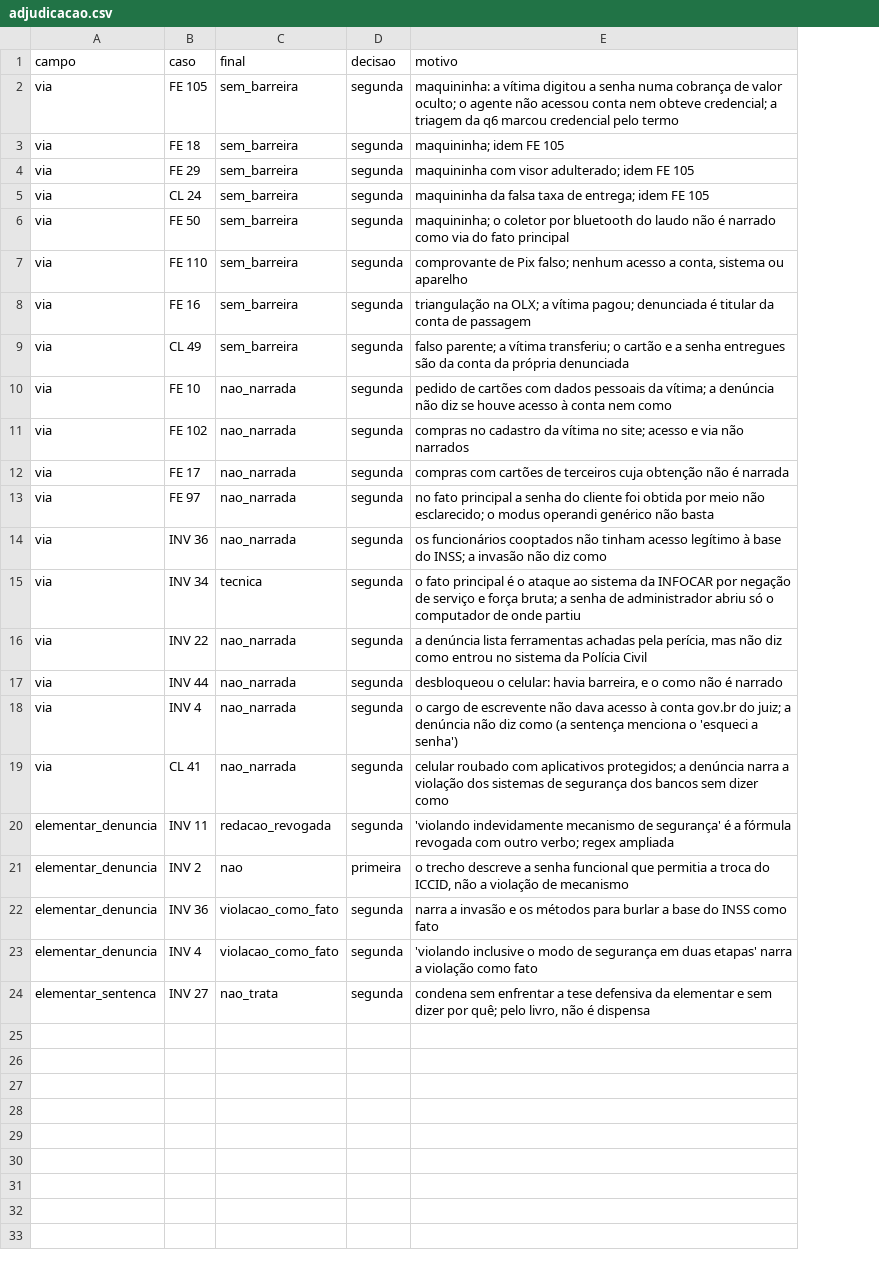
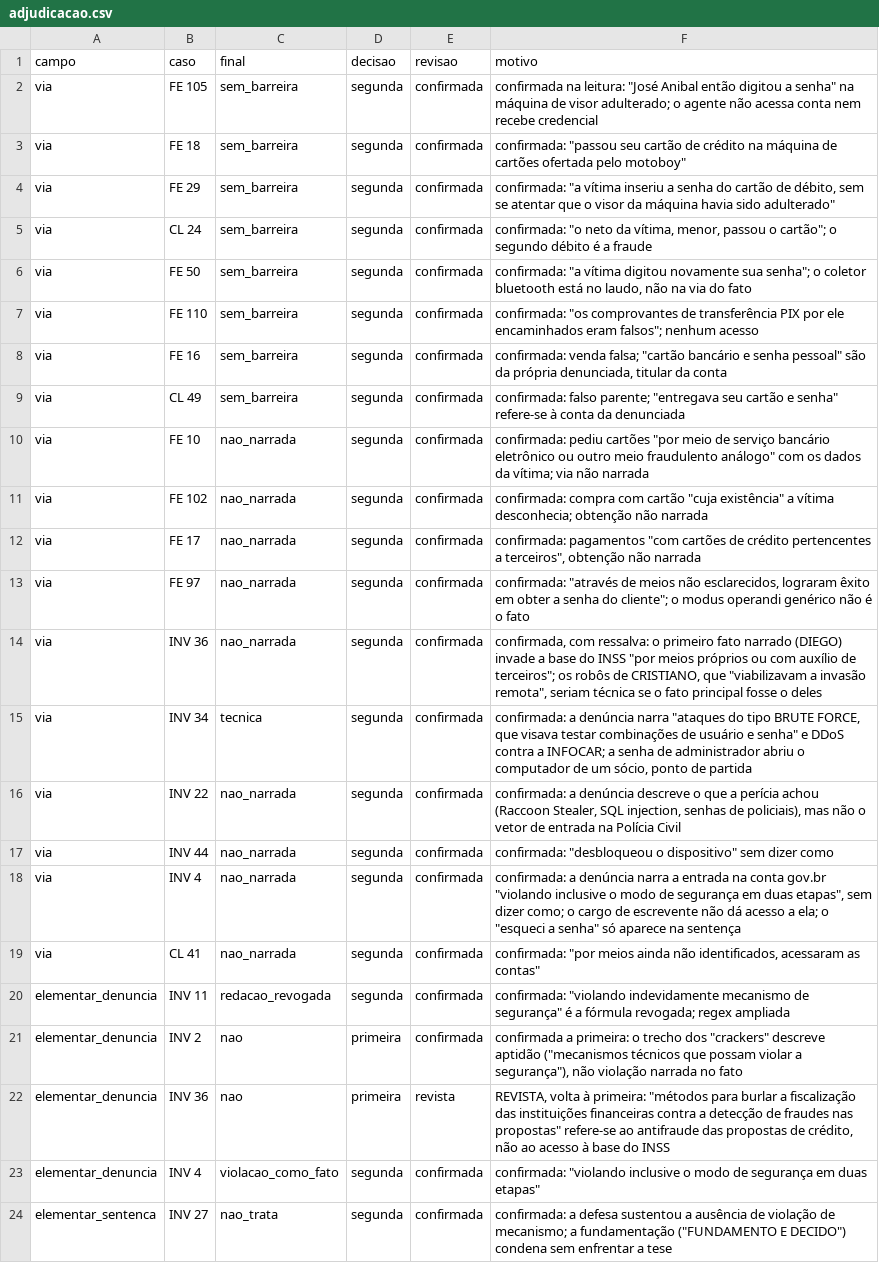
Before and after one commit to pbms01/FGV_TJPA, a CSV file: dados/conferencia/seguranca/adjudicacao.csv, drawn as a sheet; addresses are those after the commit; the diff names each change by its address in the sheet, - before the commit and + after, or states it on an @@ line.

```diff
--- a/dados/conferencia/seguranca/adjudicacao.csv
+++ b/dados/conferencia/seguranca/adjudicacao.csv
+column E (revisao), rows 2-24: confirmada | confirmada | confirmada | confirmada | confirmada | confirmada | confirmada | confirmada | confirmada | confirmada | confirmada | confirmada | confirmada | confirmada | confirmada | confirmada | confirmada | confirmada | confirmada | confirmada | revista | confirmada | confirmada
-F2 (motivo): maquininha: a vítima digitou a senha numa cobrança de valor oculto; o agente não acessou conta nem obteve credencial; a triagem da q6 marcou credencial pelo termo
+F2 (motivo): confirmada na leitura: "José Anibal então digitou a senha" na máquina de visor adulterado; o agente não acessa conta nem recebe credencial
-F3 (motivo): maquininha; idem FE 105
+F3 (motivo): confirmada: "passou seu cartão de crédito na máquina de cartões ofertada pelo motoboy"
-F4 (motivo): maquininha com visor adulterado; idem FE 105
+F4 (motivo): confirmada: "a vítima inseriu a senha do cartão de débito, sem se atentar que o visor da máquina havia sido adulterado"
-F5 (motivo): maquininha da falsa taxa de entrega; idem FE 105
+F5 (motivo): confirmada: "o neto da vítima, menor, passou o cartão"; o segundo débito é a fraude
-F6 (motivo): maquininha; o coletor por bluetooth do laudo não é narrado como via do fato principal
+F6 (motivo): confirmada: "a vítima digitou novamente sua senha"; o coletor bluetooth está no laudo, não na via do fato
-F7 (motivo): comprovante de Pix falso; nenhum acesso a conta, sistema ou aparelho
+F7 (motivo): confirmada: "os comprovantes de transferência PIX por ele encaminhados eram falsos"; nenhum acesso
-F8 (motivo): triangulação na OLX; a vítima pagou; denunciada é titular da conta de passagem
+F8 (motivo): confirmada: venda falsa; "cartão bancário e senha pessoal" são da própria denunciada, titular da conta
-F9 (motivo): falso parente; a vítima transferiu; o cartão e a senha entregues são da conta da própria denunciada
+F9 (motivo): confirmada: falso parente; "entregava seu cartão e senha" refere-se à conta da denunciada
-F10 (motivo): pedido de cartões com dados pessoais da vítima; a denúncia não diz se houve acesso à conta nem como
+F10 (motivo): confirmada: pediu cartões "por meio de serviço bancário eletrônico ou outro meio fraudulento análogo" com os dados da vítima; via não narrada
-F11 (motivo): compras no cadastro da vítima no site; acesso e via não narrados
+F11 (motivo): confirmada: compra com cartão "cuja existência" a vítima desconhecia; obtenção não narrada
-F12 (motivo): compras com cartões de terceiros cuja obtenção não é narrada
+F12 (motivo): confirmada: pagamentos "com cartões de crédito pertencentes a terceiros", obtenção não narrada
-F13 (motivo): no fato principal a senha do cliente foi obtida por meio não esclarecido; o modus operandi genérico não basta
+F13 (motivo): confirmada: "através de meios não esclarecidos, lograram êxito em obter a senha do cliente"; o modus operandi genérico não é o fato
-F14 (motivo): os funcionários cooptados não tinham acesso legítimo à base do INSS; a invasão não diz como
+F14 (motivo): confirmada, com ressalva: o primeiro fato narrado (DIEGO) invade a base do INSS "por meios próprios ou com auxílio de terceiros"; os robôs de CRISTIANO, que "viabilizavam a invasão remota", seriam técnica se o fato principal fosse o deles
-F15 (motivo): o fato principal é o ataque ao sistema da INFOCAR por negação de serviço e força bruta; a senha de administrador abriu só o computador de onde partiu
+F15 (motivo): confirmada: a denúncia narra "ataques do tipo BRUTE FORCE, que visava testar combinações de usuário e senha" e DDoS contra a INFOCAR; a senha de administrador abriu o computador de um sócio, ponto de partida
-F16 (motivo): a denúncia lista ferramentas achadas pela perícia, mas não diz como entrou no sistema da Polícia Civil
+F16 (motivo): confirmada: a denúncia descreve o que a perícia achou (Raccoon Stealer, SQL injection, senhas de policiais), mas não o vetor de entrada na Polícia Civil
-F17 (motivo): desbloqueou o celular: havia barreira, e o como não é narrado
+F17 (motivo): confirmada: "desbloqueou o dispositivo" sem dizer como
-F18 (motivo): o cargo de escrevente não dava acesso à conta gov.br do juiz; a denúncia não diz como (a sentença menciona o 'esqueci a senha')
+F18 (motivo): confirmada: a denúncia narra a entrada na conta gov.br "violando inclusive o modo de segurança em duas etapas", sem dizer como; o cargo de escrevente não dá acesso a ela; o "esqueci a senha" só aparece na sentença
-F19 (motivo): celular roubado com aplicativos protegidos; a denúncia narra a violação dos sistemas de segurança dos bancos sem dizer como
+F19 (motivo): confirmada: "por meios ainda não identificados, acessaram as contas"
-F20 (motivo): 'violando indevidamente mecanismo de segurança' é a fórmula revogada com outro verbo; regex ampliada
+F20 (motivo): confirmada: "violando indevidamente mecanismo de segurança" é a fórmula revogada; regex ampliada
-F21 (motivo): o trecho descreve a senha funcional que permitia a troca do ICCID, não a violação de mecanismo
+F21 (motivo): confirmada a primeira: o trecho dos "crackers" descreve aptidão ("mecanismos técnicos que possam violar a segurança"), não violação narrada no fato
-C22 (final): violacao_como_fato
+C22 (final): nao
-D22 (decisao): segunda
+D22 (decisao): primeira
-F22 (motivo): narra a invasão e os métodos para burlar a base do INSS como fato
+F22 (motivo): REVISTA, volta à primeira: "métodos para burlar a fiscalização das instituições financeiras contra a detecção de fraudes nas propostas" refere-se ao antifraude das propostas de crédito, não ao acesso à base do INSS
-F23 (motivo): 'violando inclusive o modo de segurança em duas etapas' narra a violação como fato
+F23 (motivo): confirmada: "violando inclusive o modo de segurança em duas etapas"
-F24 (motivo): condena sem enfrentar a tese defensiva da elementar e sem dizer por quê; pelo livro, não é dispensa
+F24 (motivo): confirmada: a defesa sustentou a ausência de violação de mecanismo; a fundamentação ("FUNDAMENTO E DECIDO") condena sem enfrentar a tese
```
Also changed, not shown: dados/analise/s_barreira.csv, 5 other files.
